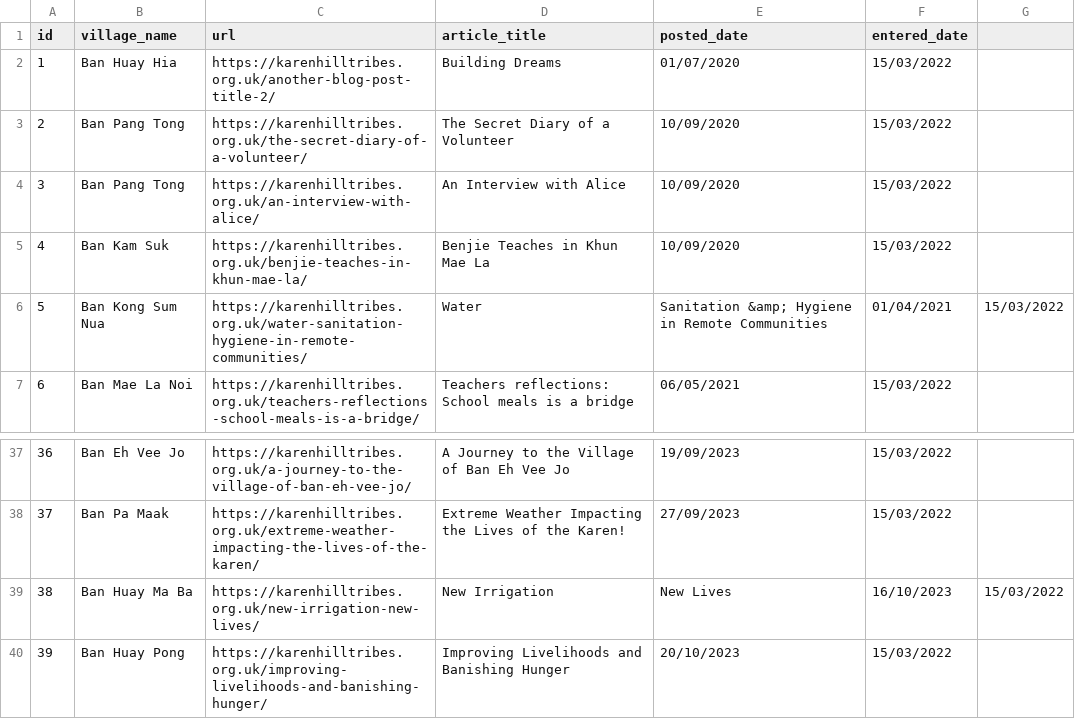
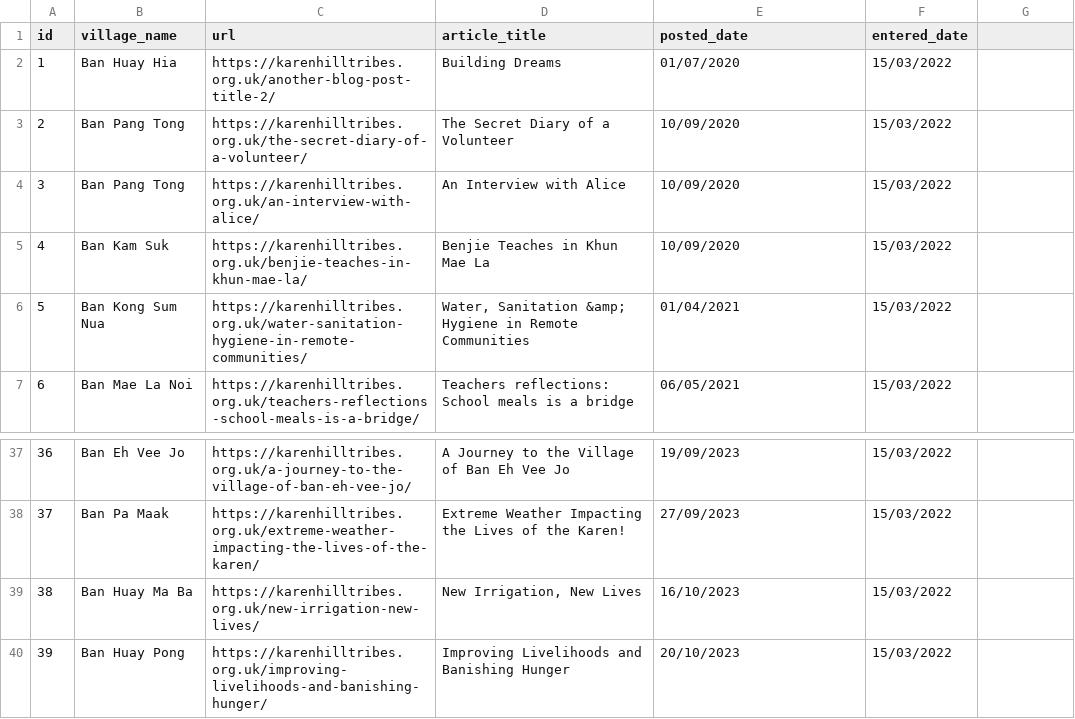
Before and after one commit to Mhonns/KHT_Team, a CSV file: Src/database/Data/village_url.csv, drawn as a sheet; only a part is shown, gaps mark what is left out; the diff names each change by its address in the sheet, - before the commit and + after, or states it on an @@ line.

Commit message:
Update village_url.csv

```diff
--- a/Src/database/Data/village_url.csv
+++ b/Src/database/Data/village_url.csv
-D6 (article_title): Water
+D6 (article_title): Water, Sanitation &amp; Hygiene in Remote Communities
-E6 (posted_date): Sanitation &amp; Hygiene in Remote Communities
+E6 (posted_date): 01/04/2021
-F6 (entered_date): 01/04/2021
+F6 (entered_date): 15/03/2022
-G6: 15/03/2022
+G6: (empty)
-D39 (article_title): New Irrigation
+D39 (article_title): New Irrigation, New Lives
-E39 (posted_date): New Lives
+E39 (posted_date): 16/10/2023
-F39 (entered_date): 16/10/2023
+F39 (entered_date): 15/03/2022
-G39: 15/03/2022
+G39: (empty)
```
